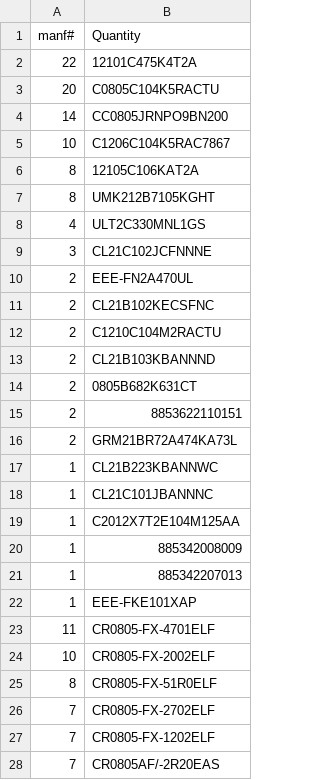
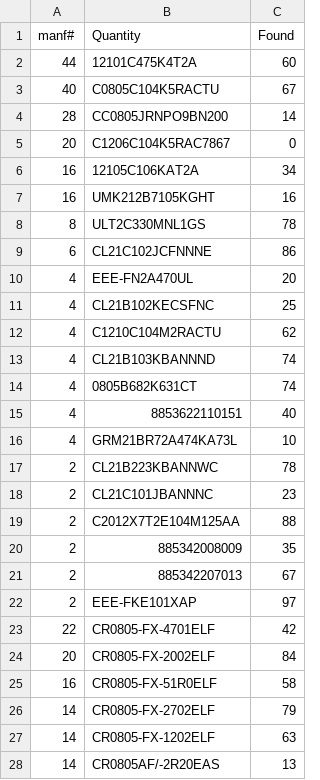
Before and after one commit to twalter23/Update_stock, a CSV file: BOM_FOUND.csv, drawn as a sheet; only a part is shown; the diff covers the shown part only; the diff names each change by its address in the sheet, - before the commit and + after, or states it on an @@ line.

```diff
--- a/BOM_FOUND.csv
+++ b/BOM_FOUND.csv
+column C (Found), rows 2-28: 60 | 67 | 14 | 0 | 34 | 16 | 78 | 86 | 20 | 25 | 62 | 74 | 74 | 40 | 10 | 78 | 23 | 88 | 35 | 67 | 97 | 42 | 84 | 58 | 79 | 63 | 13
-A2 (manf#): 22
+A2 (manf#): 44
-A3 (manf#): 20
+A3 (manf#): 40
-A4 (manf#): 14
+A4 (manf#): 28
-A5 (manf#): 10
+A5 (manf#): 20
-A6:A7 (manf#): 8
+A6:A7 (manf#): 16
-A8 (manf#): 4
+A8 (manf#): 8
-A9 (manf#): 3
+A9 (manf#): 6
-A10:A16 (manf#): 2
+A10:A16 (manf#): 4
-A17:A22 (manf#): 1
+A17:A22 (manf#): 2
-A23 (manf#): 11
+A23 (manf#): 22
-A24 (manf#): 10
+A24 (manf#): 20
-A25 (manf#): 8
+A25 (manf#): 16
-A26:A28 (manf#): 7
+A26:A28 (manf#): 14
```
Also changed, not shown: 57 edited cells elsewhere in this file, 3 other files.
